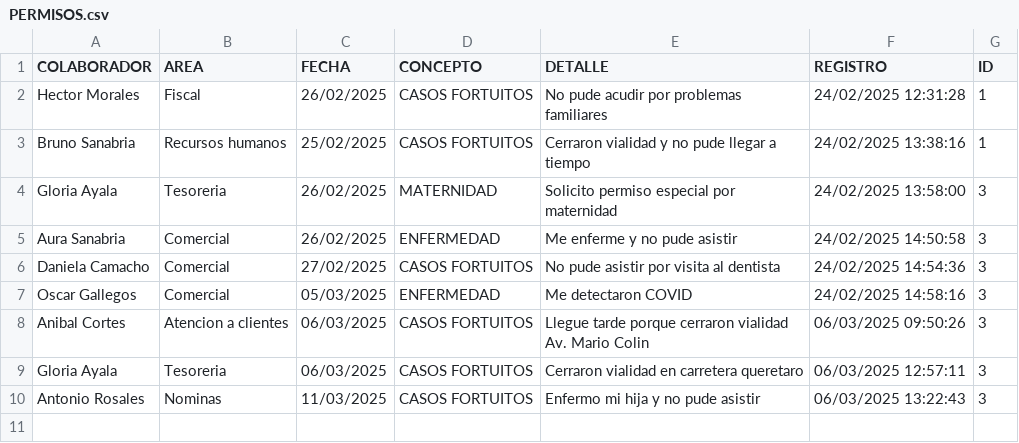
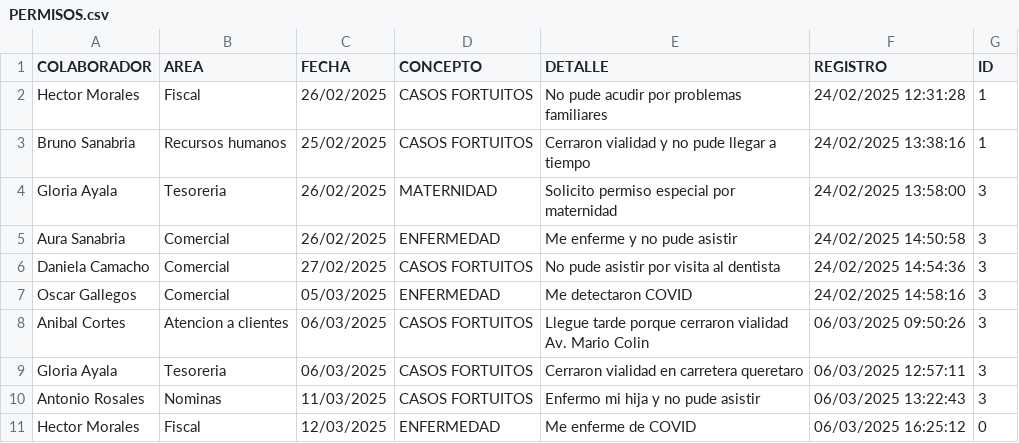
Before and after one commit to BM1012/AsistenciasTV, a CSV file: PERMISOS.csv, drawn as a sheet.

Commit message:
Actualización automática del archivo

```diff
--- a/PERMISOS.csv
+++ b/PERMISOS.csv
@@ -10 +10,2 @@ Gloria Ayala,Tesoreria,06/03/2025,CASOS FORTUITOS,Cerraron vialidad en carretera
 Antonio Rosales,Nominas,11/03/2025,CASOS FORTUITOS,Enfermo mi hija y no pude asistir ,06/03/2025 13:22:43,3
+Hector Morales,Fiscal,12/03/2025,ENFERMEDAD,Me enferme de COVID,06/03/2025 16:25:12,0
```
